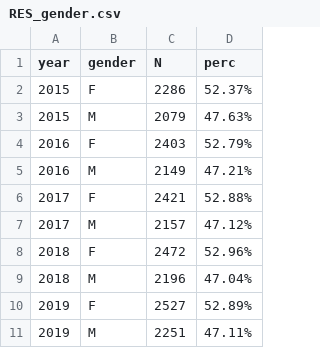
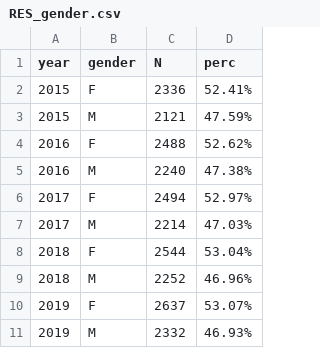
Before and after one commit to ARS-toscana/MINERVA_samplescript, a CSV file: g_output/RES_gender.csv, drawn as a sheet.

```diff
--- a/g_output/RES_gender.csv
+++ b/g_output/RES_gender.csv
@@ -1,11 +1,11 @@
 year,gender,N,perc
-2015,F,2286,52.37%
-2015,M,2079,47.63%
-2016,F,2403,52.79%
-2016,M,2149,47.21%
-2017,F,2421,52.88%
-2017,M,2157,47.12%
-2018,F,2472,52.96%
-2018,M,2196,47.04%
-2019,F,2527,52.89%
-2019,M,2251,47.11%
+2015,F,2336,52.41%
+2015,M,2121,47.59%
+2016,F,2488,52.62%
+2016,M,2240,47.38%
+2017,F,2494,52.97%
+2017,M,2214,47.03%
+2018,F,2544,53.04%
+2018,M,2252,46.96%
+2019,F,2637,53.07%
+2019,M,2332,46.93%
```
Also changed, not shown: g_output/RES_ageband.csv, g_output/RES_ageband_by_gender.csv, 2 other files.
